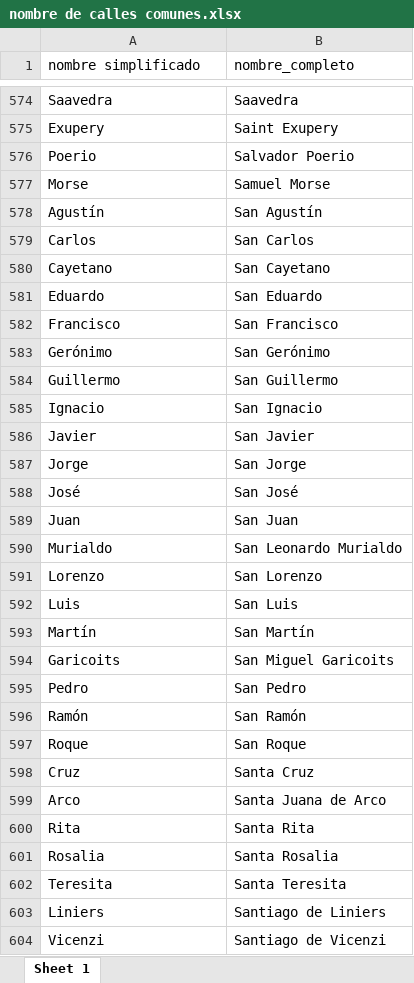
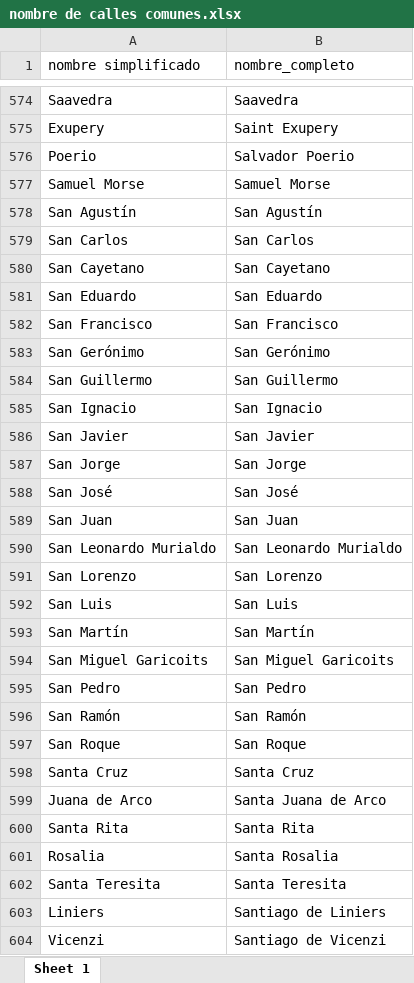
Before and after one commit to Datos-3F/utilidades3F, an Excel workbook: prueba/nombre de calles comunes.xlsx, sheet Sheet 1, drawn as a sheet; only a part is shown, gaps mark what is left out; values as stored, in another font and other column widths than the file's, no borders; the diff covers the shown part only; the diff names each change by its address in the sheet, - before the commit and + after, or states it on an @@ line.

Commit message:
18/12
excel nombres comunes completo

```diff
--- a/prueba/nombre de calles comunes.xlsx (sheet Sheet 1)
+++ b/prueba/nombre de calles comunes.xlsx (sheet Sheet 1)
-A577 (nombre simplificado): Morse
+A577 (nombre simplificado): Samuel Morse
-A578 (nombre simplificado): Agustín
+A578 (nombre simplificado): San Agustín
-A579 (nombre simplificado): Carlos
+A579 (nombre simplificado): San Carlos
-A580 (nombre simplificado): Cayetano
+A580 (nombre simplificado): San Cayetano
-A581 (nombre simplificado): Eduardo
+A581 (nombre simplificado): San Eduardo
-A582 (nombre simplificado): Francisco
+A582 (nombre simplificado): San Francisco
-A583 (nombre simplificado): Gerónimo
+A583 (nombre simplificado): San Gerónimo
-A584 (nombre simplificado): Guillermo
+A584 (nombre simplificado): San Guillermo
-A585 (nombre simplificado): Ignacio
+A585 (nombre simplificado): San Ignacio
-A586 (nombre simplificado): Javier
+A586 (nombre simplificado): San Javier
-A587 (nombre simplificado): Jorge
+A587 (nombre simplificado): San Jorge
-A588 (nombre simplificado): José
+A588 (nombre simplificado): San José
-A589 (nombre simplificado): Juan
+A589 (nombre simplificado): San Juan
-A590 (nombre simplificado): Murialdo
+A590 (nombre simplificado): San Leonardo Murialdo
-A591 (nombre simplificado): Lorenzo
+A591 (nombre simplificado): San Lorenzo
-A592 (nombre simplificado): Luis
+A592 (nombre simplificado): San Luis
-A593 (nombre simplificado): Martín
+A593 (nombre simplificado): San Martín
-A594 (nombre simplificado): Garicoits
+A594 (nombre simplificado): San Miguel Garicoits
-A595 (nombre simplificado): Pedro
+A595 (nombre simplificado): San Pedro
-A596 (nombre simplificado): Ramón
+A596 (nombre simplificado): San Ramón
-A597 (nombre simplificado): Roque
+A597 (nombre simplificado): San Roque
-A598 (nombre simplificado): Cruz
+A598 (nombre simplificado): Santa Cruz
-A599 (nombre simplificado): Arco
+A599 (nombre simplificado): Juana de Arco
-A600 (nombre simplificado): Rita
+A600 (nombre simplificado): Santa Rita
-A602 (nombre simplificado): Teresita
+A602 (nombre simplificado): Santa Teresita
```
Also changed, not shown: 71 edited cells elsewhere in this sheet, prueba/train_normalizacion.xlsx, 1 other file.
